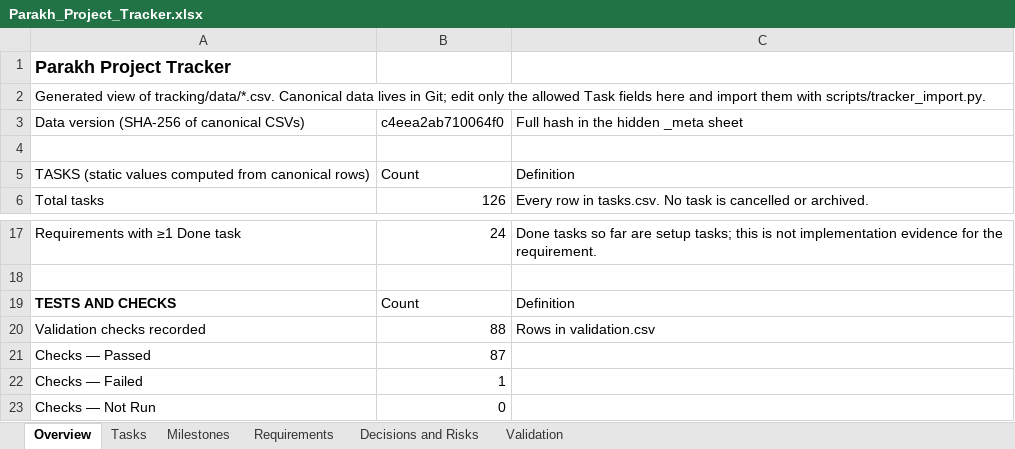
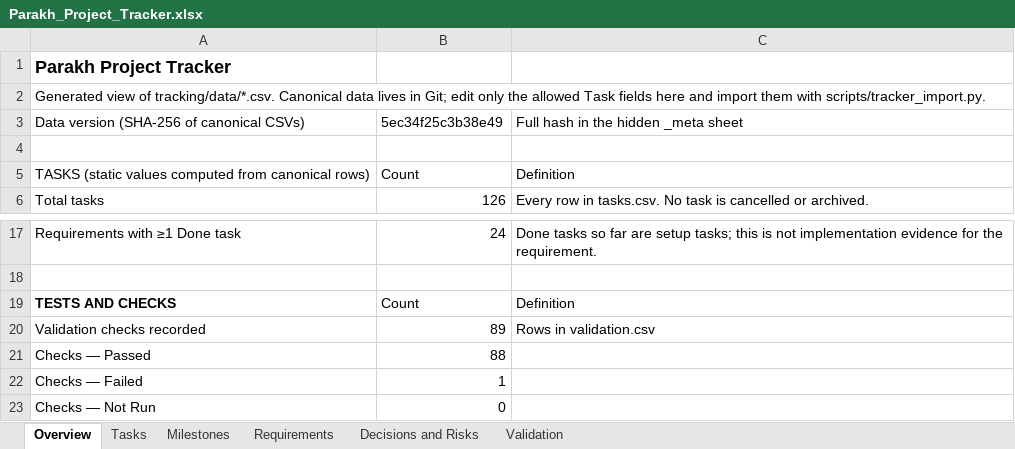
Before and after one commit to hassanjalal789/parakh-civic-tech, an Excel workbook: tracking/Parakh_Project_Tracker.xlsx, sheet Overview, drawn as a sheet; only a part is shown, gaps mark what is left out; values as stored, in another font and other column widths than the file's, no borders; the diff names each change by its address in the sheet, - before the commit and + after, or states it on an @@ line.

```diff
--- a/tracking/Parakh_Project_Tracker.xlsx (sheet Overview)
+++ b/tracking/Parakh_Project_Tracker.xlsx (sheet Overview)
-B3: c4eea2ab710064f0
+B3: 5ec34f25c3b38e49
-B20: 88
+B20: 89
-B21: 87
+B21: 88
```
Also changed, not shown: sheet Tasks, sheet Validation, 10 other files.
